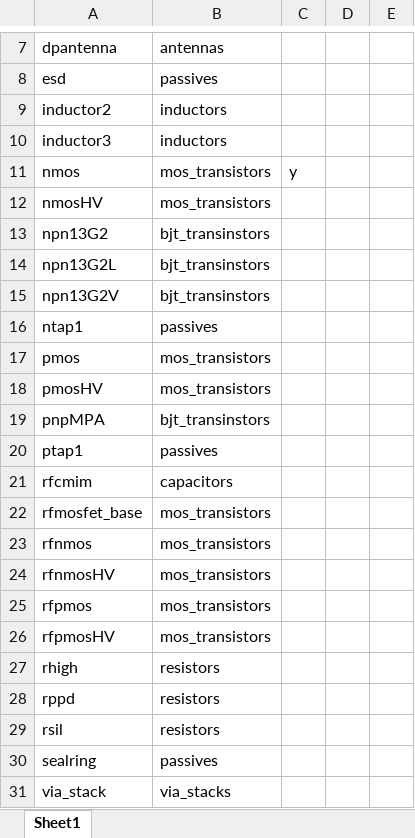
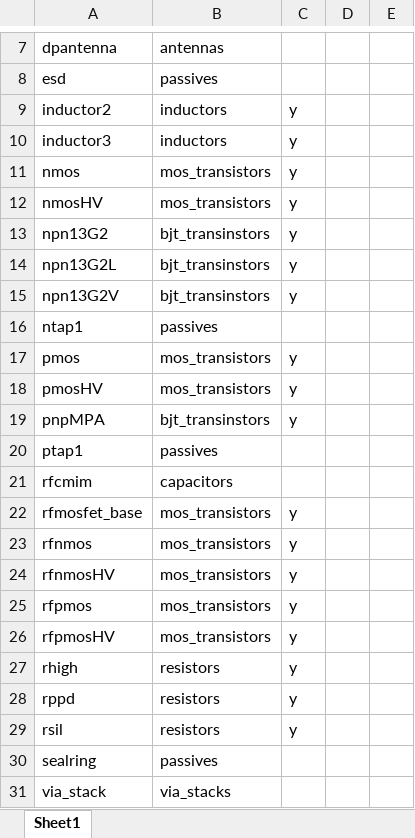
Before and after one commit to iic-jku/IHP-GDSFactory-Addon, an Excel workbook: Klayout PyCell Checklist.xlsx, sheet Sheet1, drawn as a sheet; only a part is shown, gaps mark what is left out; values as stored, in another font and other column widths than the file's, no borders; conditional formats not drawn; the diff names each change by its address in the sheet, - before the commit and + after, or states it on an @@ line.

```diff
--- a/Klayout PyCell Checklist.xlsx (sheet Sheet1)
+++ b/Klayout PyCell Checklist.xlsx (sheet Sheet1)
-C9:C10: (empty)
+C9:C10: y
-C12:C15: (empty)
+C12:C15: y
-C17:C19: (empty)
+C17:C19: y
-C22:C29: (empty)
+C22:C29: y
```
Also changed, not shown: 1 other file.
